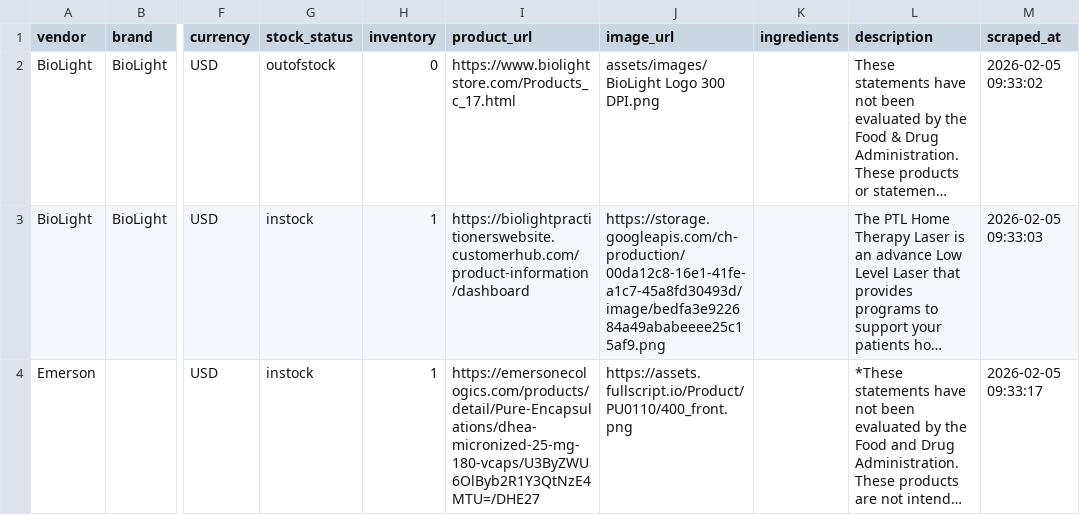
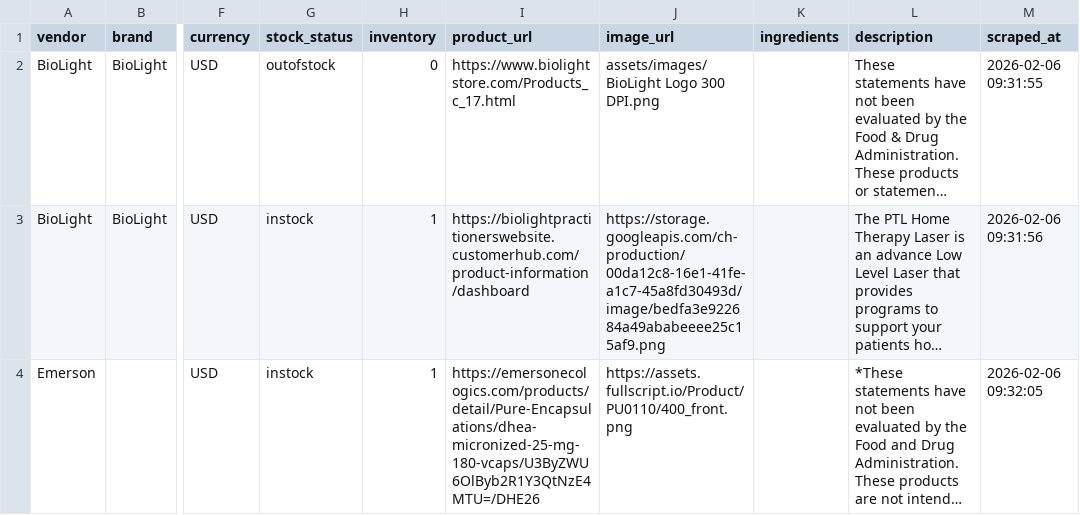
Before and after one commit to remystrong7/supplefind-imports, a CSV file: products.csv, drawn as a sheet; only a part is shown, gaps mark what is left out; long unchanged cells end in …; the diff covers the shown part only; the diff names each change by its address in the sheet, - before the commit and + after, or states it on an @@ line.

```diff
--- a/products.csv
+++ b/products.csv
-M2 (scraped_at): 2026-02-05 09:33:02
+M2 (scraped_at): 2026-02-06 09:31:55
-M3 (scraped_at): 2026-02-05 09:33:03
+M3 (scraped_at): 2026-02-06 09:31:56
-I4 (product_url): https://emersonecologics.com/products/detail/Pure-Encapsulations/dhea-micronized-25-mg-180-vcaps/U3ByZWU6OlByb2R1Y3QtNzE4MTU=/DHE27
+I4 (product_url): https://emersonecologics.com/products/detail/Pure-Encapsulations/dhea-micronized-25-mg-180-vcaps/U3ByZWU6OlByb2R1Y3QtNzE4MTU=/DHE26
-M4 (scraped_at): 2026-02-05 09:33:17
+M4 (scraped_at): 2026-02-06 09:32:05
```
Also changed, not shown: 1 added row and 145 edited cells elsewhere in this file.
